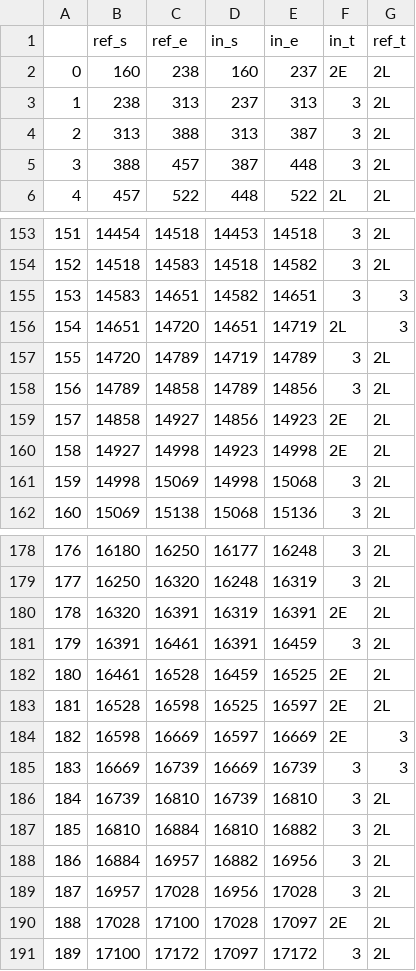
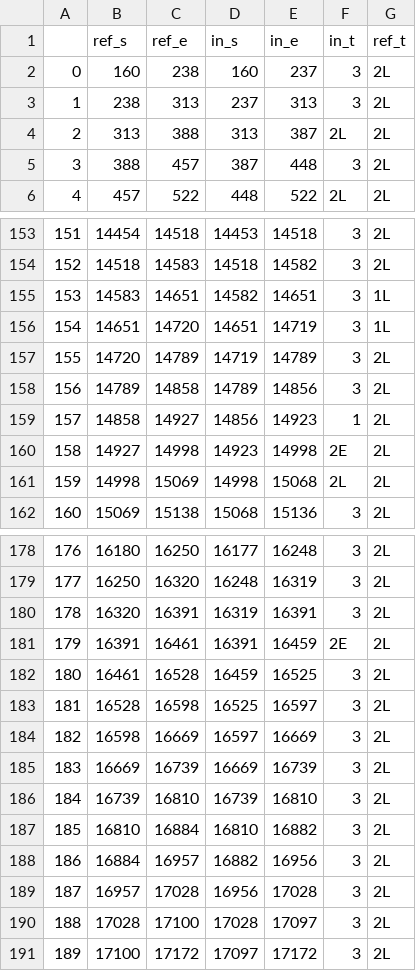
Before and after one commit to mehtho/PPG-Preprocessing, a CSV file: processed/1_indices_1000.csv, drawn as a sheet; only a part is shown, gaps mark what is left out; the diff covers the shown part only.

```diff
--- a/processed/1_indices_1000.csv
+++ b/processed/1_indices_1000.csv
@@ -1,5 +1,5 @@
 ,ref_s,ref_e,in_s,in_e,in_t,ref_t
-0,160,238,160,237,2E,2L
+0,160,238,160,237,3,2L
 1,238,313,237,313,3,2L
-2,313,388,313,387,3,2L
+2,313,388,313,387,2L,2L
 3,388,457,387,448,3,2L
@@ -154,9 +154,9 @@
 152,14518,14583,14518,14582,3,2L
-153,14583,14651,14582,14651,3,3
-154,14651,14720,14651,14719,2L,3
+153,14583,14651,14582,14651,3,1L
+154,14651,14720,14651,14719,3,1L
 155,14720,14789,14719,14789,3,2L
 156,14789,14858,14789,14856,3,2L
-157,14858,14927,14856,14923,2E,2L
+157,14858,14927,14856,14923,1,2L
 158,14927,14998,14923,14998,2E,2L
-159,14998,15069,14998,15068,3,2L
+159,14998,15069,14998,15068,2L,2L
 160,15069,15138,15068,15136,3,2L
@@ -179,8 +179,8 @@
 177,16250,16320,16248,16319,3,2L
-178,16320,16391,16319,16391,2E,2L
-179,16391,16461,16391,16459,3,2L
-180,16461,16528,16459,16525,2E,2L
-181,16528,16598,16525,16597,2E,2L
-182,16598,16669,16597,16669,2E,3
-183,16669,16739,16669,16739,3,3
+178,16320,16391,16319,16391,3,2L
+179,16391,16461,16391,16459,2E,2L
+180,16461,16528,16459,16525,3,2L
+181,16528,16598,16525,16597,3,2L
+182,16598,16669,16597,16669,3,2L
+183,16669,16739,16669,16739,3,2L
 184,16739,16810,16739,16810,3,2L
@@ -189,3 +189,3 @@
 187,16957,17028,16956,17028,3,2L
-188,17028,17100,17028,17097,2E,2L
+188,17028,17100,17028,17097,3,2L
 189,17100,17172,17097,17172,3,2L
```
Also changed, not shown: 33 edited cells elsewhere in this file, processed/0_indices_1000.csv, processed/2_indices_1000.csv, 6 other files.
